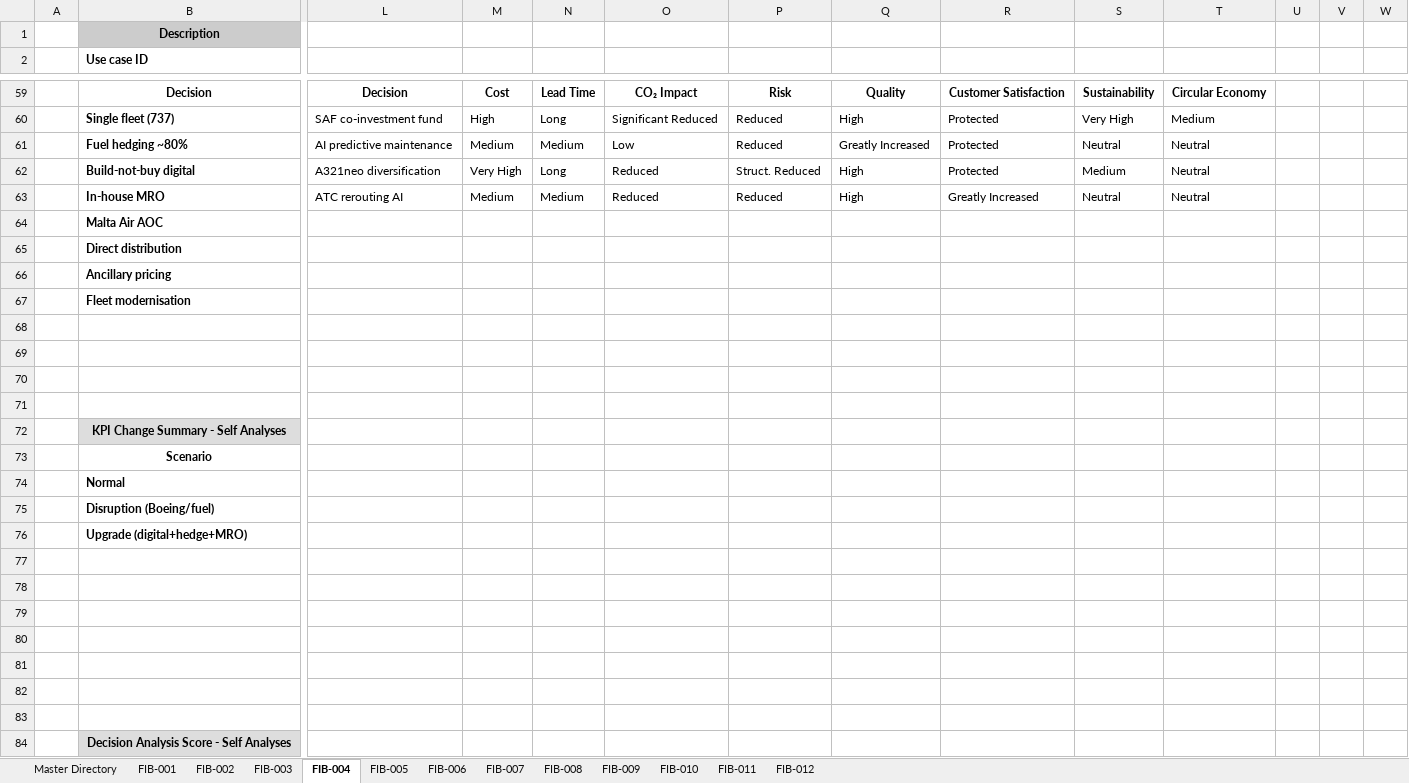
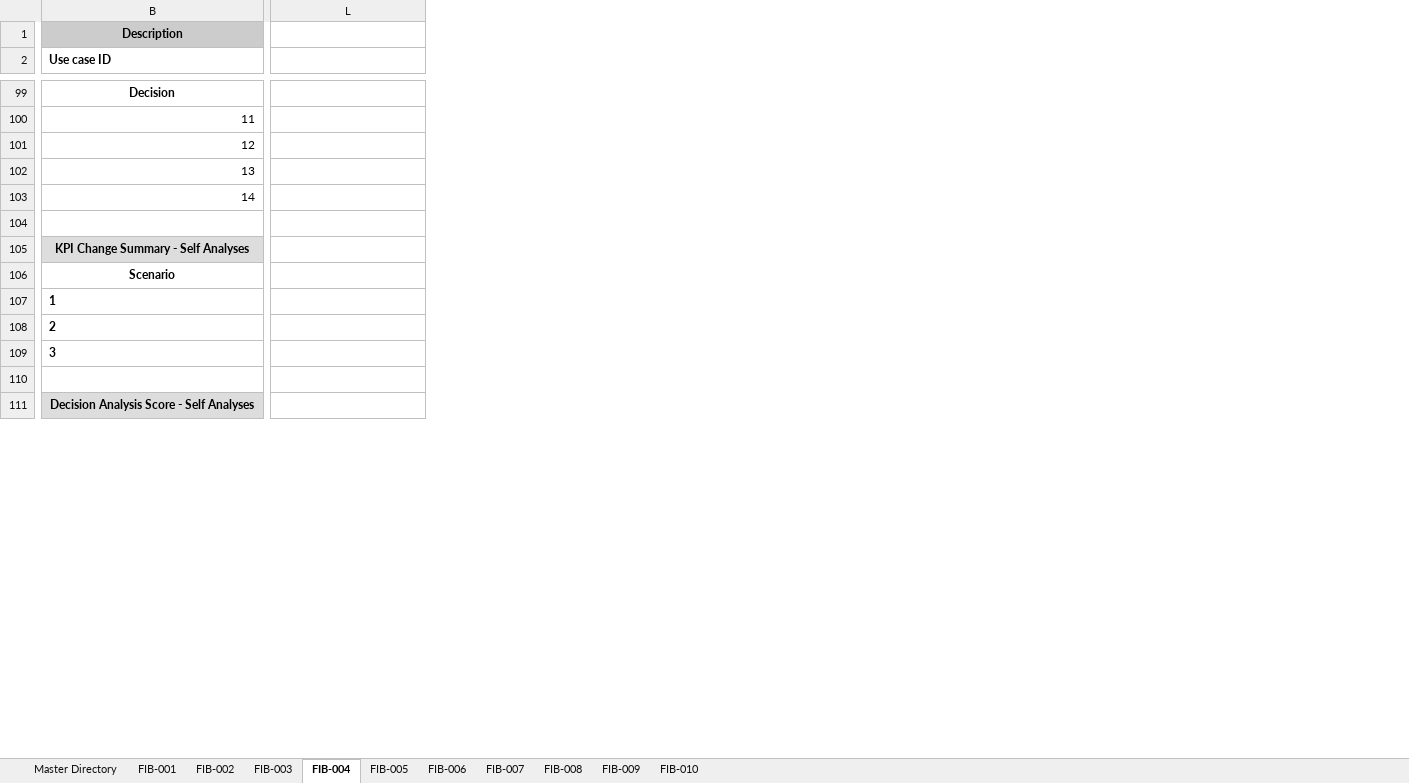
Before and after one commit to truptiparate/SupplyChainDashboard, an Excel workbook: data/source.xlsx, sheet FIB-004, drawn as a sheet; only a part is shown, gaps mark what is left out; values as stored, in another font and other column widths than the file's, no borders; removed rows and columns are numbered as before the commit, all else as after; rows hold the shown columns only; the diff covers the shown part only; the diff names each change by its address in the sheet, - before the commit and + after, or states it on an @@ line.

Commit message:
Modification to the decision information fetching logic as per new structure

```diff
--- a/data/source.xlsx (sheet FIB-004)
+++ b/data/source.xlsx (sheet FIB-004)
-sheet tab: FIB-011
-sheet tab: FIB-012
-column A, empty
-column M, row 59: Cost
-column N, row 59: Lead Time
-column O, row 59: CO₂ Impact
-column P, row 59: Risk
-column Q, row 59: Quality
-column R, row 59: Customer Satisfaction
-column S, row 59: Sustainability
-column T, row 59: Circular Economy
-column U, empty
-column V, empty
-column W, empty
-L99: Decision
+L99: (empty)
-row 60:  | Single fleet (737) | SAF co-investment fund | High | Long | Significant Reduced | Reduced | High | Protected | Very High | Medium
-row 61:  | Fuel hedging ~80% | AI predictive maintenance | Medium | Medium | Low | Reduced | Greatly Increased | Protected | Neutral | Neutral
-row 62:  | Build-not-buy digital | A321neo diversification | Very High | Long | Reduced | Struct. Reduced | High | Protected | Medium | Neutral
-row 63:  | In-house MRO | ATC rerouting AI | Medium | Medium | Reduced | Reduced | High | Greatly Increased | Neutral | Neutral
-row 64:  | Malta Air AOC
-row 65:  | Direct distribution
-row 66:  | Ancillary pricing
-row 67:  | Fleet modernisation
-row 100: (empty)
+row 100: 11
-row 101: (empty)
+row 101: 12
-row 102: (empty)
+row 102: 13
+row 103: 14
-B107 (Use case ID): Normal
+B107 (Use case ID): 1
-B108 (Use case ID): Disruption (Boeing/fuel)
+B108 (Use case ID): 2
-B109 (Use case ID): Upgrade (digital+hedge+MRO)
+B109 (Use case ID): 3
-row 77: (empty)
-row 78: (empty)
-row 79: (empty)
-row 80: (empty)
-row 81: (empty)
-row 82: (empty)
```
Also changed, not shown: 59 added rows, 30 removed rows, 1 added column, 38 edited cells, cell formats and merged cells elsewhere in this sheet, sheet FIB-001, sheet FIB-008, sheet FIB-006, sheet FIB-007, sheet FIB-003, sheet FIB-002, 4 more sheets, formulas that keep their value, 3 other files.
